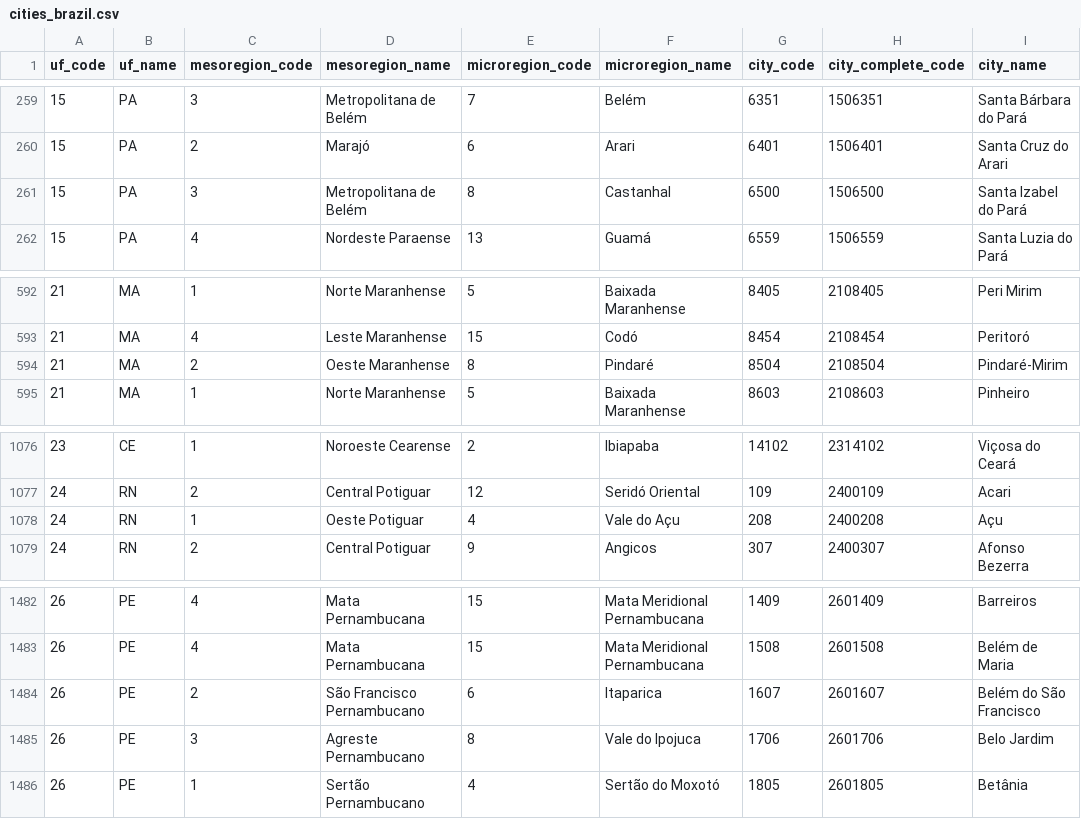
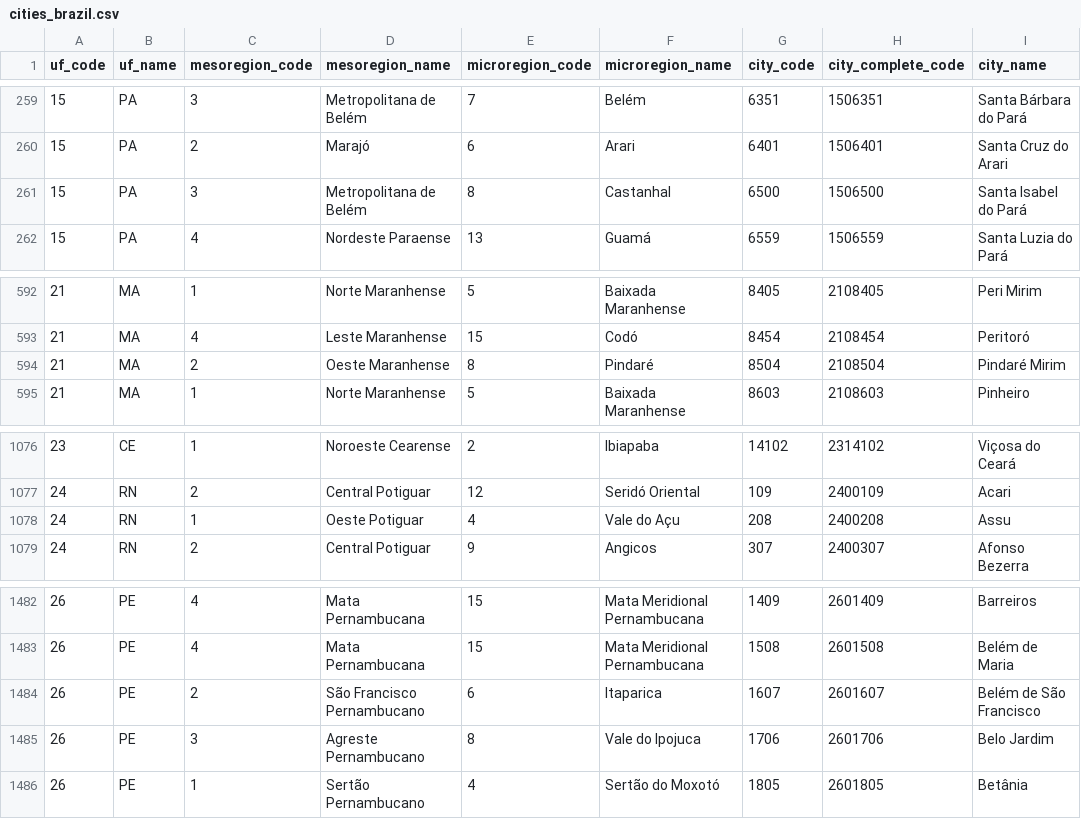
Before and after one commit to picinatto/brazilian-companies, a CSV file: assets/cities_brazil.csv, drawn as a sheet; only a part is shown, gaps mark what is left out.

Commit message:
added logic to save cities not found match

```diff
--- a/assets/cities_brazil.csv
+++ b/assets/cities_brazil.csv
@@ -260,3 +260,3 @@ uf_code,uf_name,mesoregion_code,mesoregion_name,microregion_code,microregion_nam
 15,PA,2,Marajó,6,Arari,6401,1506401,Santa Cruz do Arari
-15,PA,3,Metropolitana de Belém,8,Castanhal,6500,1506500,Santa Izabel do Pará
+15,PA,3,Metropolitana de Belém,8,Castanhal,6500,1506500,Santa Isabel do Pará
 15,PA,4,Nordeste Paraense,13,Guamá,6559,1506559,Santa Luzia do Pará
@@ -593,3 +593,3 @@ uf_code,uf_name,mesoregion_code,mesoregion_name,microregion_code,microregion_nam
 21,MA,4,Leste Maranhense,15,Codó,8454,2108454,Peritoró
-21,MA,2,Oeste Maranhense,8,Pindaré,8504,2108504,Pindaré-Mirim
+21,MA,2,Oeste Maranhense,8,Pindaré,8504,2108504,Pindaré Mirim
 21,MA,1,Norte Maranhense,5,Baixada Maranhense,8603,2108603,Pinheiro
@@ -1077,3 +1077,3 @@ uf_code,uf_name,mesoregion_code,mesoregion_name,microregion_code,microregion_nam
 24,RN,2,Central Potiguar,12,Seridó Oriental,109,2400109,Acari
-24,RN,1,Oeste Potiguar,4,Vale do Açu,208,2400208,Açu
+24,RN,1,Oeste Potiguar,4,Vale do Açu,208,2400208,Assu
 24,RN,2,Central Potiguar,9,Angicos,307,2400307,Afonso Bezerra
@@ -1483,3 +1483,3 @@ uf_code,uf_name,mesoregion_code,mesoregion_name,microregion_code,microregion_nam
 26,PE,4,Mata Pernambucana,15,Mata Meridional Pernambucana,1508,2601508,Belém de Maria
-26,PE,2,São Francisco Pernambucano,6,Itaparica,1607,2601607,Belém do São Francisco
+26,PE,2,São Francisco Pernambucano,6,Itaparica,1607,2601607,Belém de São Francisco
 26,PE,3,Agreste Pernambucano,8,Vale do Ipojuca,1706,2601706,Belo Jardim
```
Also changed, not shown: 4 other files.
